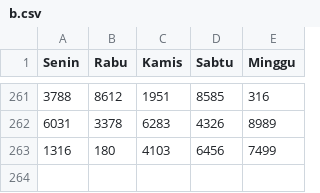
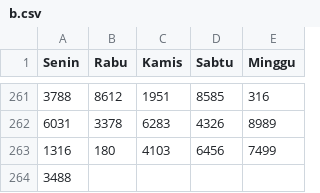
Before and after one commit to hadicangkring/akurat, a CSV file: data/b.csv, drawn as a sheet; only a part is shown, gaps mark what is left out; the diff names each change by its address in the sheet, - before the commit and + after, or states it on an @@ line.

Commit message:
Update b.csv

```diff
--- a/data/b.csv
+++ b/data/b.csv
+row 264: 3488
```
